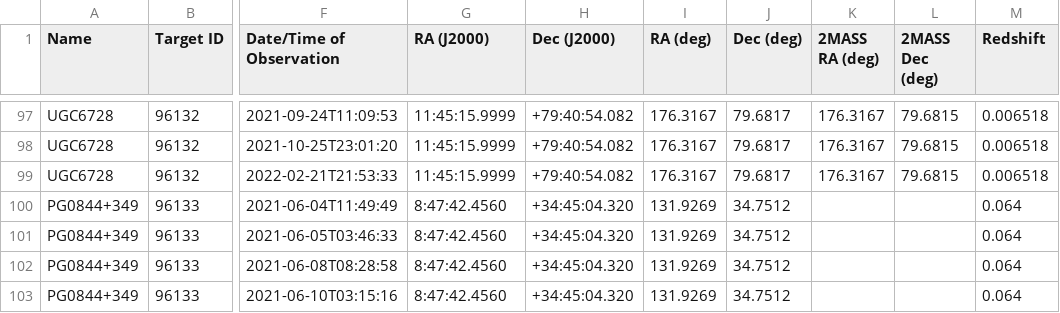
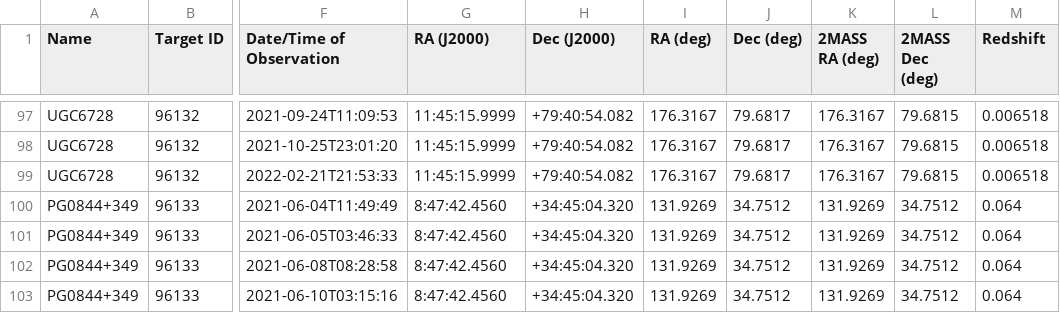
Before and after one commit to guptaagr/AGN-Photometry, a CSV file: swift27/Tables/fits_info_table.csv, drawn as a sheet; only a part is shown, gaps mark what is left out; the diff covers the shown part only; the diff names each change by its address in the sheet, - before the commit and + after, or states it on an @@ line.

```diff
--- a/swift27/Tables/fits_info_table.csv
+++ b/swift27/Tables/fits_info_table.csv
-K100:K103 (2MASS RA (deg)): (empty)
+K100:K103 (2MASS RA (deg)): 131.9269
-L100:L103 (2MASS Dec (deg)): (empty)
+L100:L103 (2MASS Dec (deg)): 34.7512
```
Also changed, not shown: 34 edited cells elsewhere in this file, 1 other file.
